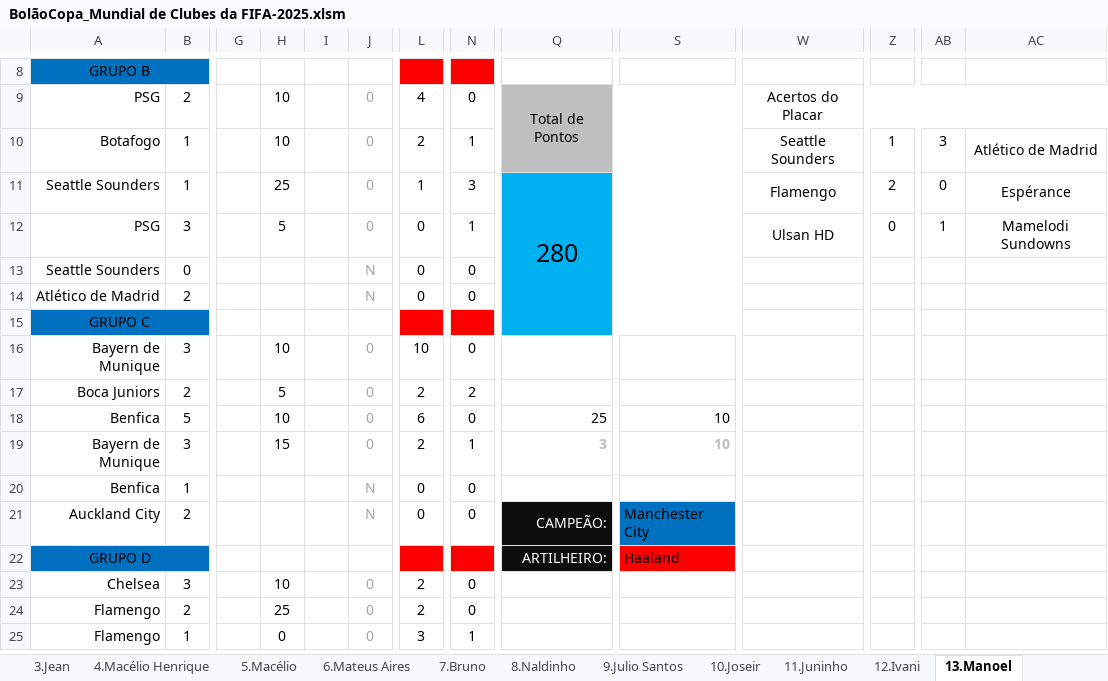
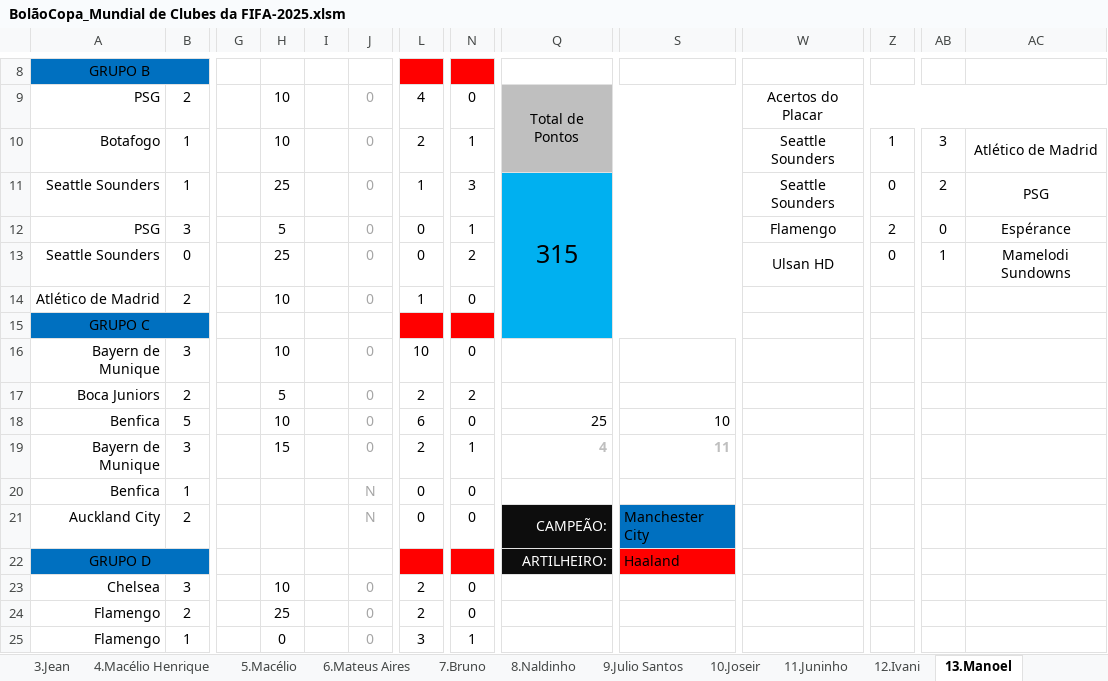
Before and after one commit to IvanIndaia/mundialdeclubes2025, an Excel workbook: docs/BolãoCopa_Mundial de Clubes da FIFA-2025.xlsm, sheet 13.Manoel, drawn as a sheet; only a part is shown, gaps mark what is left out; values as stored, in another font and other column widths than the file's, no borders; charts and pictures not drawn; the diff names each change by its address in the sheet, - before the commit and + after, or states it on an @@ line.

```diff
--- a/docs/BolãoCopa_Mundial de Clubes da FIFA-2025.xlsm (sheet 13.Manoel)
+++ b/docs/BolãoCopa_Mundial de Clubes da FIFA-2025.xlsm (sheet 13.Manoel)
-Q11: 280
+Q11: 315
-W11: Flamengo
+W11: Seattle Sounders
-Z11: 2
+Z11: 0
-AB11: 0
+AB11: 2
-AC11: Espérance
+AC11: PSG
-W12: Ulsan HD
+W12: Flamengo
-Z12: 0
+Z12: 2
-AB12: 1
+AB12: 0
-AC12: Mamelodi Sundowns
+AC12: Espérance
-H13: (empty)
+H13: 25
-J13:J14: N
+J13:J14: 0
-N13: 0
+N13: 2
-W13: (empty)
+W13: Ulsan HD
-Z13: (empty)
+Z13: 0
-AB13: (empty)
+AB13: 1
-AC13: (empty)
+AC13: Mamelodi Sundowns
-H14: (empty)
+H14: 10
-L14: 0
+L14: 1
-Q19: 3
+Q19: 4
-S19: 10
+S19: 11
```
Also changed, not shown: sheet Classificação, sheet Placar Exato, sheet Tabela, sheet 3.Jean, sheet 10.Joseir, sheet 19.Miguel, 17 more sheets, formulas that keep their value, hidden cells, 1 other file.
